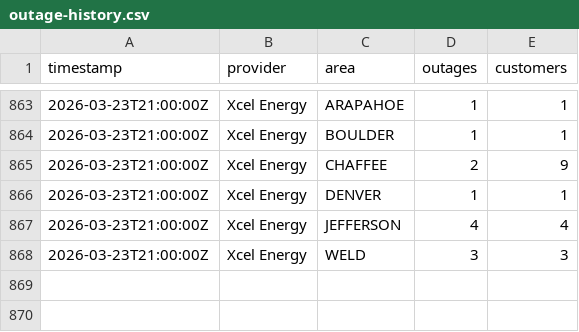
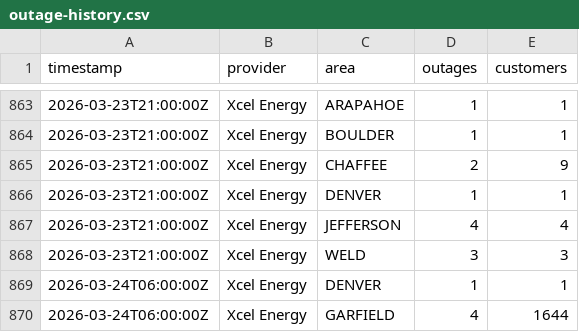
Before and after one commit to aachokey/denver-outages, a CSV file: outage-history.csv, drawn as a sheet; only a part is shown, gaps mark what is left out.

```diff
--- a/outage-history.csv
+++ b/outage-history.csv
@@ -868 +868,3 @@ timestamp,provider,area,outages,customers
 "2026-03-23T21:00:00Z","Xcel Energy","WELD",3,3
+"2026-03-24T06:00:00Z","Xcel Energy","DENVER",1,1
+"2026-03-24T06:00:00Z","Xcel Energy","GARFIELD",4,1644
```
Also changed, not shown: 3 other files.
